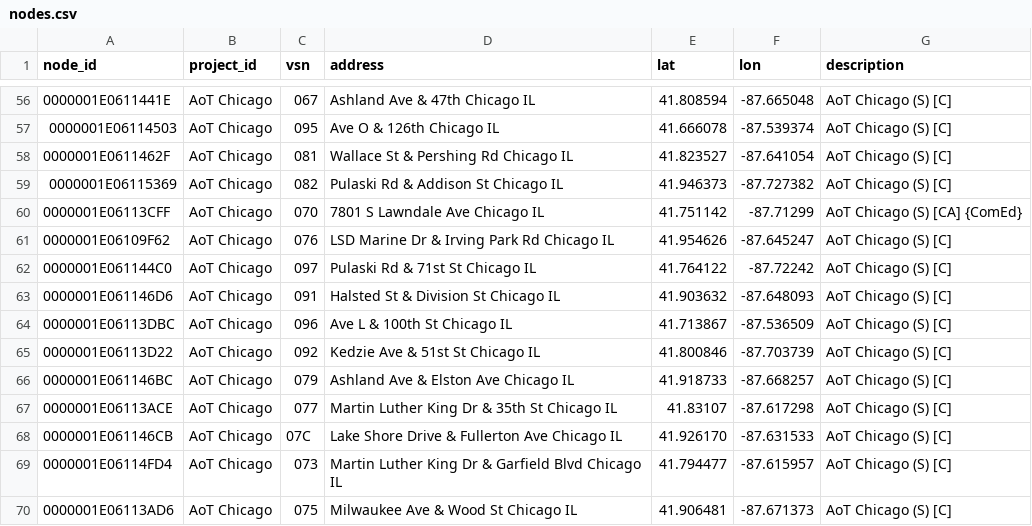
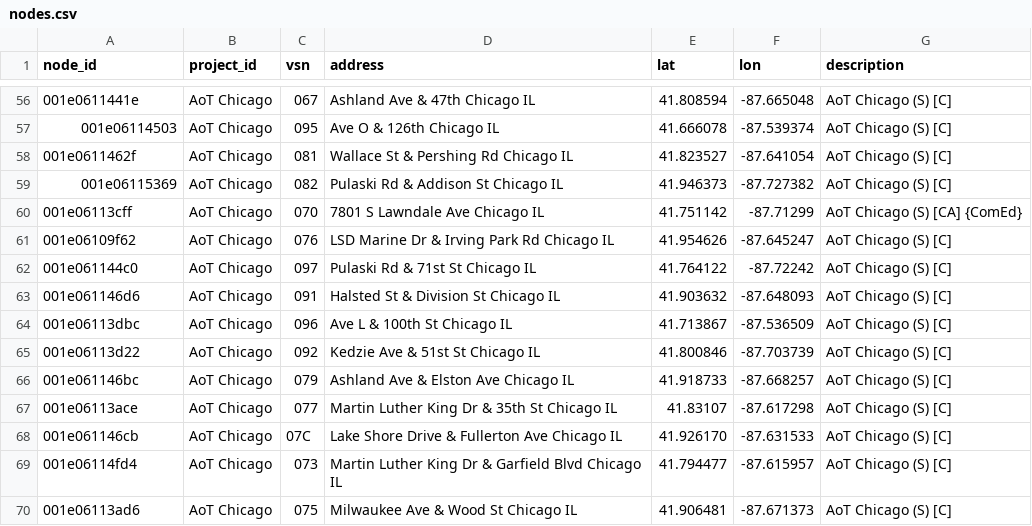
Before and after one commit to waggle-sensor/beehive-server, a CSV file: publishing-tools/examples/plenario/nodes.csv, drawn as a sheet; only a part is shown, gaps mark what is left out; the diff covers the shown part only.

Commit message:
Update nodes.csv

```diff
--- a/publishing-tools/examples/plenario/nodes.csv
+++ b/publishing-tools/examples/plenario/nodes.csv
@@ -56,15 +56,15 @@ node_id,project_id,vsn,address,lat,lon,description
-0000001E0611441E,AoT Chicago,067," Ashland Ave & 47th Chicago IL",41.808594,-87.665048,AoT Chicago (S) [C]
-0000001E06114503,AoT Chicago,095," Ave O & 126th Chicago IL",41.666078,-87.539374,AoT Chicago (S) [C]
-0000001E0611462F,AoT Chicago,081," Wallace St & Pershing Rd Chicago IL",41.823527,-87.641054,AoT Chicago (S) [C]
-0000001E06115369,AoT Chicago,082," Pulaski Rd & Addison St Chicago IL",41.946373,-87.727382,AoT Chicago (S) [C]
-0000001E06113CFF,AoT Chicago,070," 7801 S Lawndale Ave Chicago IL",41.751142,-87.71299,AoT Chicago (S) [CA] {ComEd}
-0000001E06109F62,AoT Chicago,076," LSD Marine Dr & Irving Park Rd Chicago IL",41.954626,-87.645247,AoT Chicago (S) [C]
-0000001E061144C0,AoT Chicago,097," Pulaski Rd & 71st St Chicago IL",41.764122,-87.72242,AoT Chicago (S) [C]
-0000001E061146D6,AoT Chicago,091," Halsted St & Division St Chicago IL",41.903632,-87.648093,AoT Chicago (S) [C]
-0000001E06113DBC,AoT Chicago,096," Ave L & 100th St Chicago IL",41.713867,-87.536509,AoT Chicago (S) [C]
-0000001E06113D22,AoT Chicago,092," Kedzie Ave & 51st St Chicago IL",41.800846,-87.703739,AoT Chicago (S) [C]
-0000001E061146BC,AoT Chicago,079," Ashland Ave & Elston Ave Chicago IL",41.918733,-87.668257,AoT Chicago (S) [C]
-0000001E06113ACE,AoT Chicago,077," Martin Luther King Dr & 35th St Chicago IL",41.83107,-87.617298,AoT Chicago (S) [C]
-0000001E061146CB,AoT Chicago,07C," Lake Shore Drive & Fullerton Ave Chicago IL",41.926170, -87.631533,AoT Chicago (S) [C]
-0000001E06114FD4,AoT Chicago,073," Martin Luther King Dr & Garfield Blvd Chicago IL",41.794477,-87.615957,AoT Chicago (S) [C]
-0000001E06113AD6,AoT Chicago,075," Milwaukee Ave & Wood St Chicago IL",41.906481,-87.671373,AoT Chicago (S) [C]
+001e0611441e,AoT Chicago,067," Ashland Ave & 47th Chicago IL",41.808594,-87.665048,AoT Chicago (S) [C]
+001e06114503,AoT Chicago,095," Ave O & 126th Chicago IL",41.666078,-87.539374,AoT Chicago (S) [C]
+001e0611462f,AoT Chicago,081," Wallace St & Pershing Rd Chicago IL",41.823527,-87.641054,AoT Chicago (S) [C]
+001e06115369,AoT Chicago,082," Pulaski Rd & Addison St Chicago IL",41.946373,-87.727382,AoT Chicago (S) [C]
+001e06113cff,AoT Chicago,070," 7801 S Lawndale Ave Chicago IL",41.751142,-87.71299,AoT Chicago (S) [CA] {ComEd}
+001e06109f62,AoT Chicago,076," LSD Marine Dr & Irving Park Rd Chicago IL",41.954626,-87.645247,AoT Chicago (S) [C]
+001e061144c0,AoT Chicago,097," Pulaski Rd & 71st St Chicago IL",41.764122,-87.72242,AoT Chicago (S) [C]
+001e061146d6,AoT Chicago,091," Halsted St & Division St Chicago IL",41.903632,-87.648093,AoT Chicago (S) [C]
+001e06113dbc,AoT Chicago,096," Ave L & 100th St Chicago IL",41.713867,-87.536509,AoT Chicago (S) [C]
+001e06113d22,AoT Chicago,092," Kedzie Ave & 51st St Chicago IL",41.800846,-87.703739,AoT Chicago (S) [C]
+001e061146bc,AoT Chicago,079," Ashland Ave & Elston Ave Chicago IL",41.918733,-87.668257,AoT Chicago (S) [C]
+001e06113ace,AoT Chicago,077," Martin Luther King Dr & 35th St Chicago IL",41.83107,-87.617298,AoT Chicago (S) [C]
+001e061146cb,AoT Chicago,07C," Lake Shore Drive & Fullerton Ave Chicago IL",41.926170, -87.631533,AoT Chicago (S) [C]
+001e06114fd4,AoT Chicago,073," Martin Luther King Dr & Garfield Blvd Chicago IL",41.794477,-87.615957,AoT Chicago (S) [C]
+001e06113ad6,AoT Chicago,075," Milwaukee Ave & Wood St Chicago IL",41.906481,-87.671373,AoT Chicago (S) [C]
```
Also changed, not shown: 54 edited cells elsewhere in this file.
